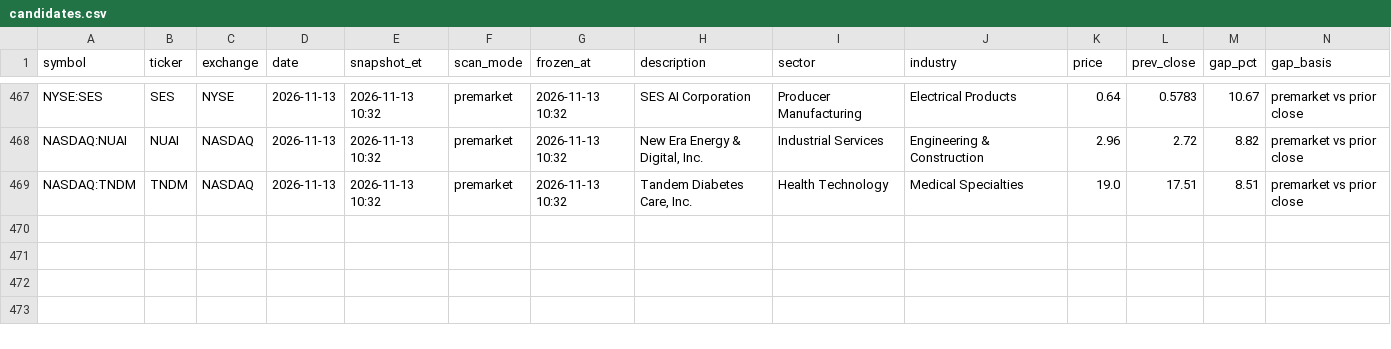
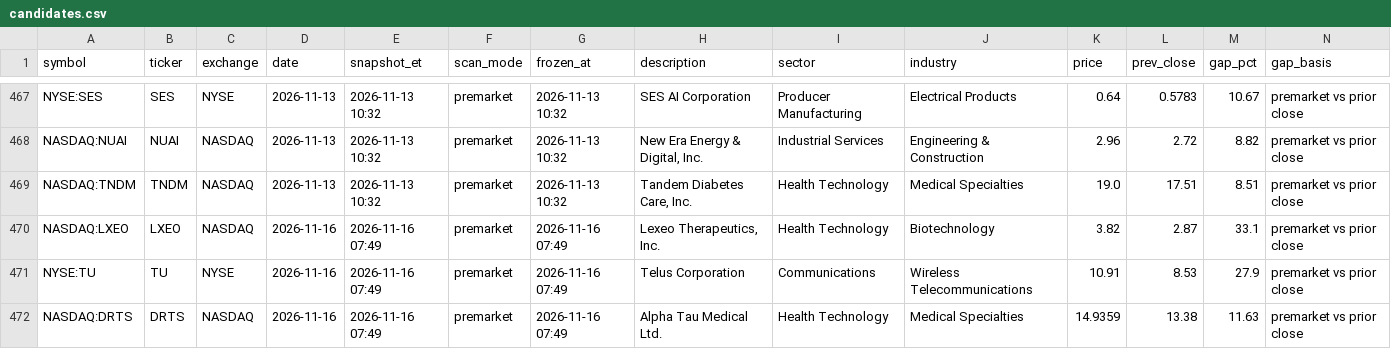
Before and after one commit to intothecosmos/episodic-pivots, a CSV file: data/candidates.csv, drawn as a sheet; only a part is shown, gaps mark what is left out; rows hold the shown columns only; the diff names each change by its address in the sheet, - before the commit and + after, or states it on an @@ line.

```diff
--- a/data/candidates.csv
+++ b/data/candidates.csv
+row 470: NASDAQ:LXEO | LXEO | NASDAQ | 2026-11-16 | 2026-11-16 07:49 | premarket | 2026-11-16 07:49 | Lexeo Therapeutics, Inc. | Health Technology | Biotechnology | 3.82 | 2.87 | 33.1 | premarket vs prior close
+row 471: NYSE:TU | TU | NYSE | 2026-11-16 | 2026-11-16 07:49 | premarket | 2026-11-16 07:49 | Telus Corporation | Communications | Wireless Telecommunications | 10.91 | 8.53 | 27.9 | premarket vs prior close
+row 472: NASDAQ:DRTS | DRTS | NASDAQ | 2026-11-16 | 2026-11-16 07:49 | premarket | 2026-11-16 07:49 | Alpha Tau Medical Ltd. | Health Technology | Medical Specialties | 14.9359 | 13.38 | 11.63 | premarket vs prior close
```
Also changed, not shown: 5 other files.
